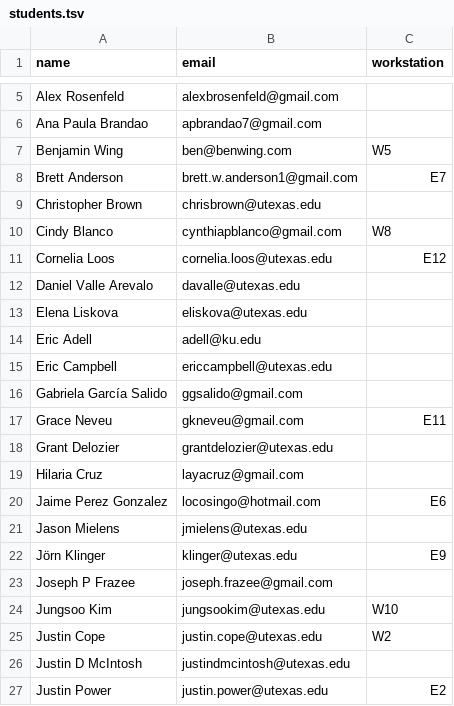
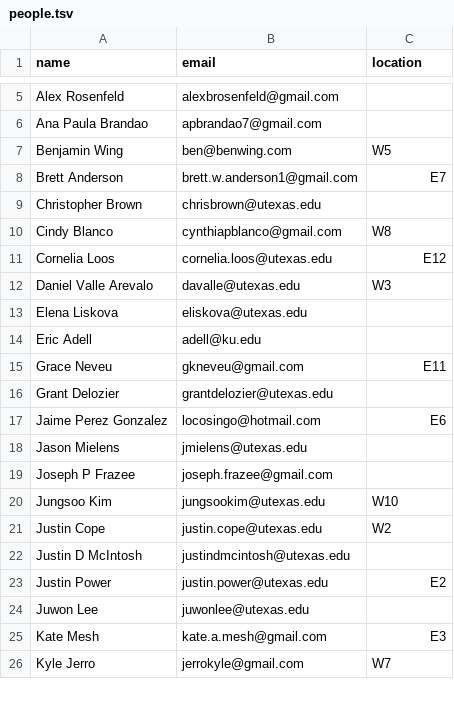
Before and after one commit to linguistics/rlp, a TSV file: people.tsv (was students.tsv), drawn as a sheet; only a part is shown, gaps mark what is left out; the shorter side is filled out with more unchanged rows; the diff covers the shown part only.

```diff
--- a/students.tsv
+++ b/people.tsv
@@ -1 +1 @@
-name	email	workstation
+name	email	location
@@ -11,13 +11,9 @@ Cindy Blanco	cynthiapblanco@gmail.com	W8
 Cornelia Loos	cornelia.loos@utexas.edu	E12
-Daniel Valle Arevalo	davalle@utexas.edu	
+Daniel Valle Arevalo	davalle@utexas.edu	W3
 Elena Liskova	eliskova@utexas.edu	
 Eric Adell	adell@ku.edu	
-Eric Campbell	ericcampbell@utexas.edu 	
-Gabriela García Salido	ggsalido@gmail.com	
 Grace Neveu	gkneveu@gmail.com	E11
 Grant Delozier	grantdelozier@utexas.edu	
-Hilaria Cruz	layacruz@gmail.com	
 Jaime Perez Gonzalez	locosingo@hotmail.com	E6
 Jason Mielens	jmielens@utexas.edu	
-Jörn Klinger	klinger@utexas.edu	E9
 Joseph P Frazee	joseph.frazee@gmail.com	
```
Also changed, not shown: 28 added rows and 11 removed rows elsewhere in this file.
